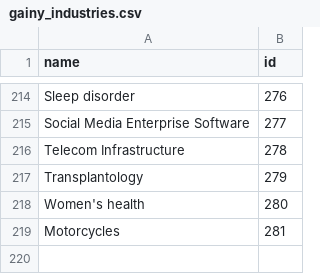
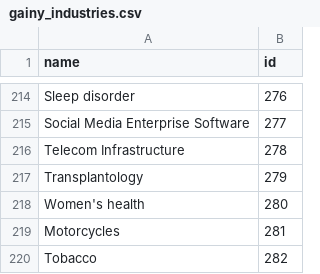
Before and after one commit to gainy-app/gainy, a CSV file: src/gainy-fetch/meltano/data/gainy_industries.csv, drawn as a sheet; only a part is shown, gaps mark what is left out.

Commit message:
Update gainy_industries.csv

```diff
--- a/src/gainy-fetch/meltano/data/gainy_industries.csv
+++ b/src/gainy-fetch/meltano/data/gainy_industries.csv
@@ -219 +219,2 @@ Women's health,280
 Motorcycles,281
+Tobacco,282
```
